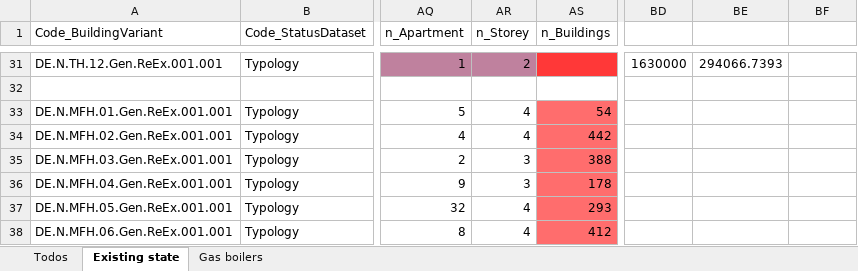
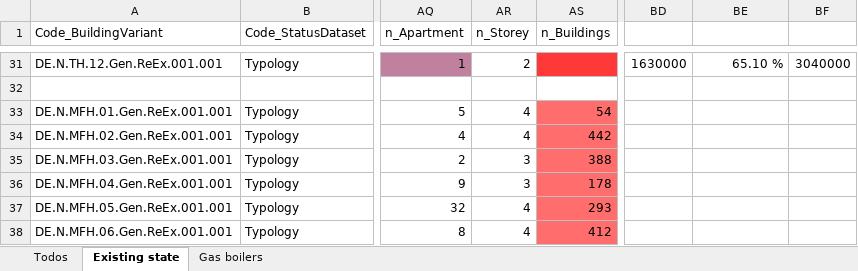
Before and after one commit to DerSpanischGamer/GermanHydrogen, an Excel workbook: Buildings/Residential/Required_energy_2014.xlsx, sheet Existing state, drawn as a sheet; only a part is shown, gaps mark what is left out; values as stored, in another font and other column widths than the file's, no borders; conditional formats not drawn; the diff covers the shown part only; the diff names each change by its address in the sheet, - before the commit and + after, or states it on an @@ line.

```diff
--- a/Buildings/Residential/Required_energy_2014.xlsx (sheet Existing state)
+++ b/Buildings/Residential/Required_energy_2014.xlsx (sheet Existing state)
-AR31 fill: #BF819E
+AR31 fill: none
-BE31: 294066.7393
+BE31: 65.10 %
-BF31: (empty)
+BF31: 3040000
```
Also changed, not shown: 3 added rows, 5 removed rows, 33 edited cells and cell formats elsewhere in this sheet, charts or pictures, 5 other files.
